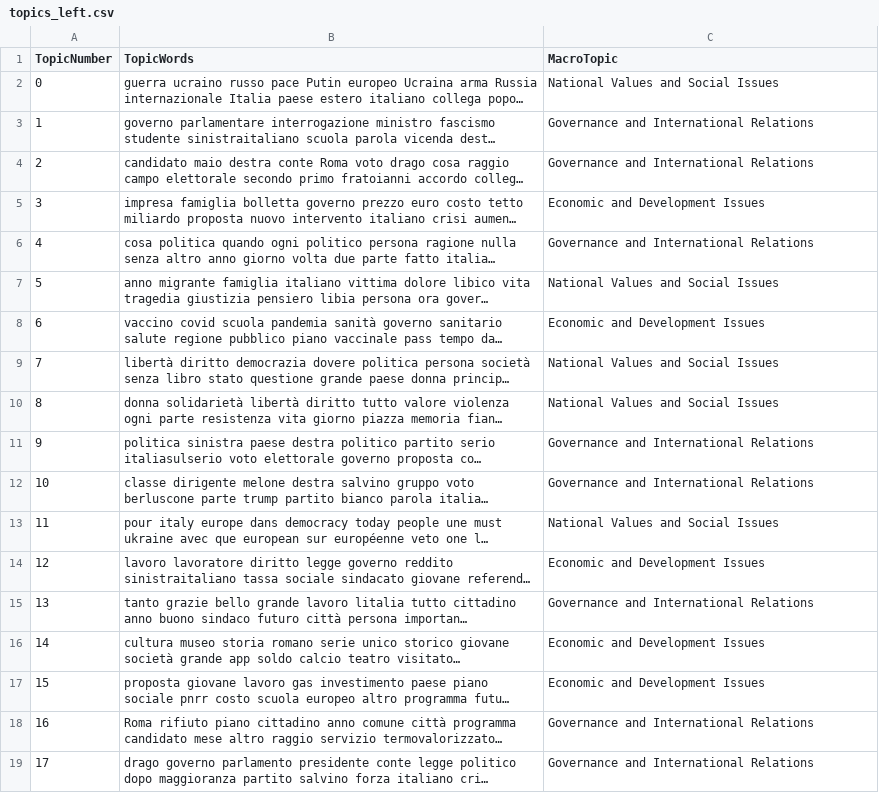
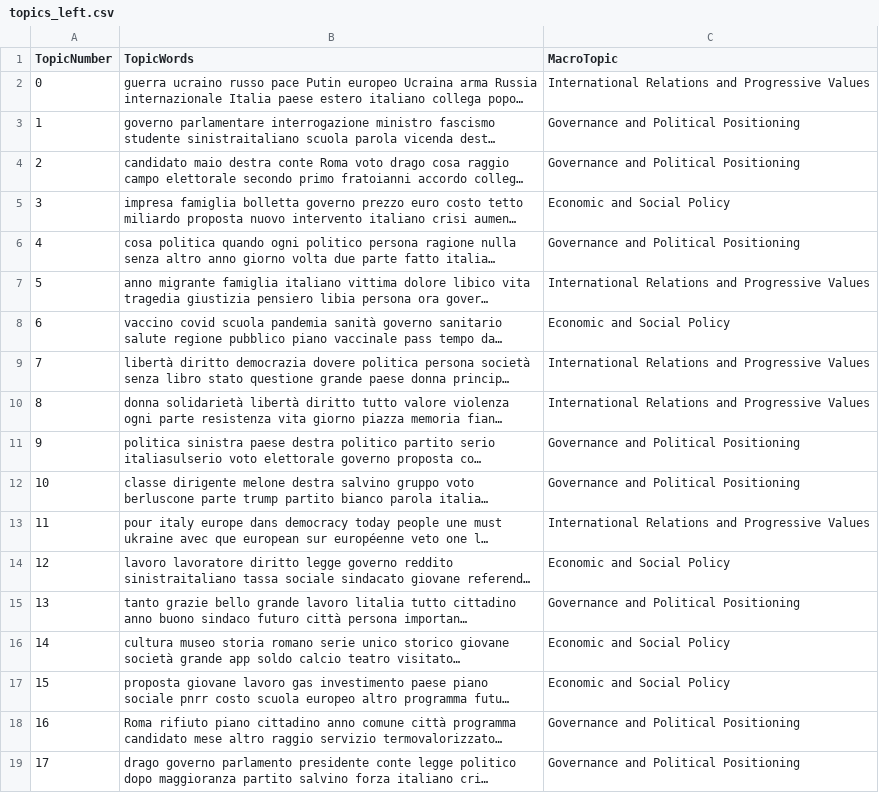
Before and after one commit to beatricecitterio/nlp-project, a CSV file: politicians_data/topics_left.csv, drawn as a sheet; long unchanged cells end in …; the diff names each change by its address in the sheet, - before the commit and + after, or states it on an @@ line.

Commit message:
final topics left

```diff
--- a/politicians_data/topics_left.csv
+++ b/politicians_data/topics_left.csv
-C2 (MacroTopic): National Values and Social Issues
+C2 (MacroTopic): International Relations and Progressive Values
-C3:C4 (MacroTopic): Governance and International Relations
+C3:C4 (MacroTopic): Governance and Political Positioning
-C5 (MacroTopic): Economic and Development Issues
+C5 (MacroTopic): Economic and Social Policy
-C6 (MacroTopic): Governance and International Relations
+C6 (MacroTopic): Governance and Political Positioning
-C7 (MacroTopic): National Values and Social Issues
+C7 (MacroTopic): International Relations and Progressive Values
-C8 (MacroTopic): Economic and Development Issues
+C8 (MacroTopic): Economic and Social Policy
-C9:C10 (MacroTopic): National Values and Social Issues
+C9:C10 (MacroTopic): International Relations and Progressive Values
-C11:C12 (MacroTopic): Governance and International Relations
+C11:C12 (MacroTopic): Governance and Political Positioning
-C13 (MacroTopic): National Values and Social Issues
+C13 (MacroTopic): International Relations and Progressive Values
-C14 (MacroTopic): Economic and Development Issues
+C14 (MacroTopic): Economic and Social Policy
-C15 (MacroTopic): Governance and International Relations
+C15 (MacroTopic): Governance and Political Positioning
-C16:C17 (MacroTopic): Economic and Development Issues
+C16:C17 (MacroTopic): Economic and Social Policy
-C18:C19 (MacroTopic): Governance and International Relations
+C18:C19 (MacroTopic): Governance and Political Positioning
```
Also changed, not shown: 1 other file.
